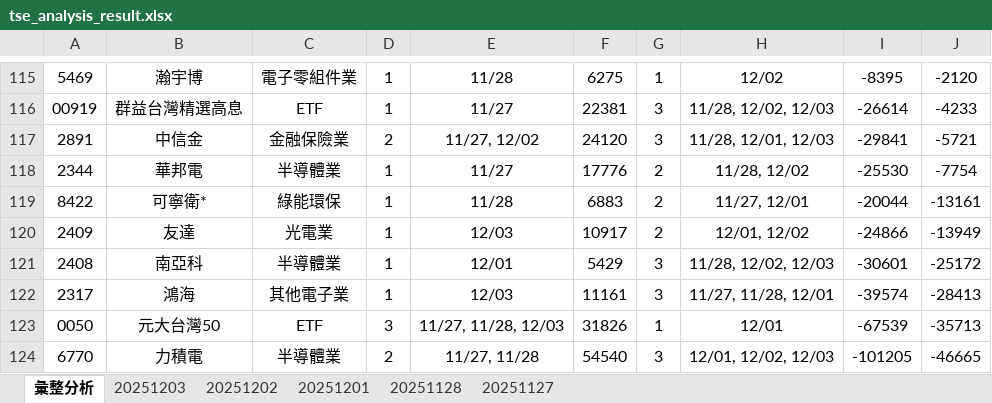
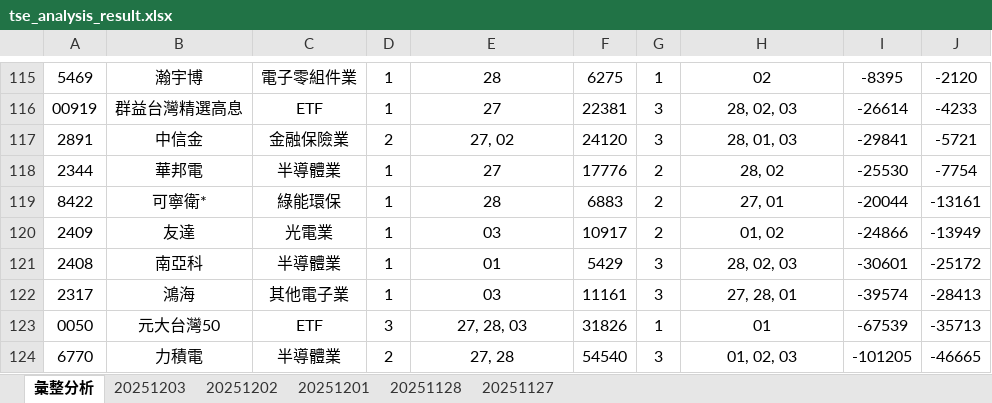
Before and after one commit to ccupcpop/GetDailyStock, an Excel workbook: StockInfo/tse_analysis_result.xlsx, sheet 彙整分析, drawn as a sheet; only a part is shown, gaps mark what is left out; values as stored, in another font and other column widths than the file's, no borders; the diff covers the shown part only; the diff names each change by its address in the sheet, - before the commit and + after, or states it on an @@ line.

```diff
--- a/StockInfo/tse_analysis_result.xlsx (sheet 彙整分析)
+++ b/StockInfo/tse_analysis_result.xlsx (sheet 彙整分析)
-E115: 11/28
+E115: 28
-H115: 12/02
+H115: 02
-E116: 11/27
+E116: 27
-H116: 11/28, 12/02, 12/03
+H116: 28, 02, 03
-E117: 11/27, 12/02
+E117: 27, 02
-H117: 11/28, 12/01, 12/03
+H117: 28, 01, 03
-E118: 11/27
+E118: 27
-H118: 11/28, 12/02
+H118: 28, 02
-E119: 11/28
+E119: 28
-H119: 11/27, 12/01
+H119: 27, 01
-E120: 12/03
+E120: 03
-H120: 12/01, 12/02
+H120: 01, 02
-E121: 12/01
+E121: 01
-H121: 11/28, 12/02, 12/03
+H121: 28, 02, 03
-E122: 12/03
+E122: 03
-H122: 11/27, 11/28, 12/01
+H122: 27, 28, 01
-E123: 11/27, 11/28, 12/03
+E123: 27, 28, 03
-H123: 12/01
+H123: 01
-E124: 11/27, 11/28
+E124: 27, 28
-H124: 12/01, 12/02, 12/03
+H124: 01, 02, 03
```
Also changed, not shown: 34 edited cells elsewhere in this sheet, StockInfo/otc_analysis_result.xlsx, StockInfo/otc_analysis_result_20251203.xlsx, 4 other files.
